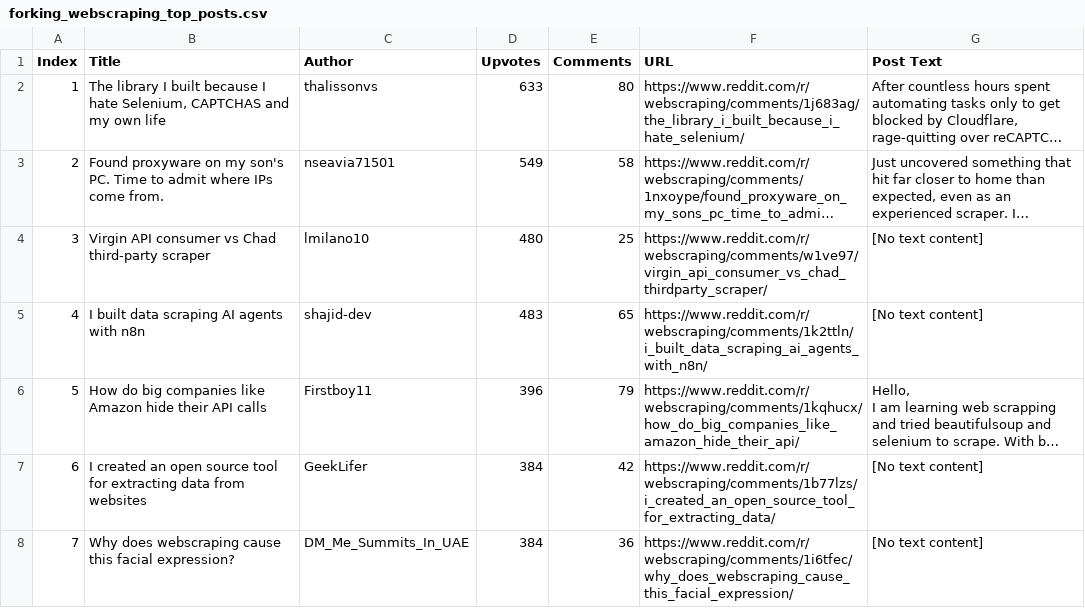
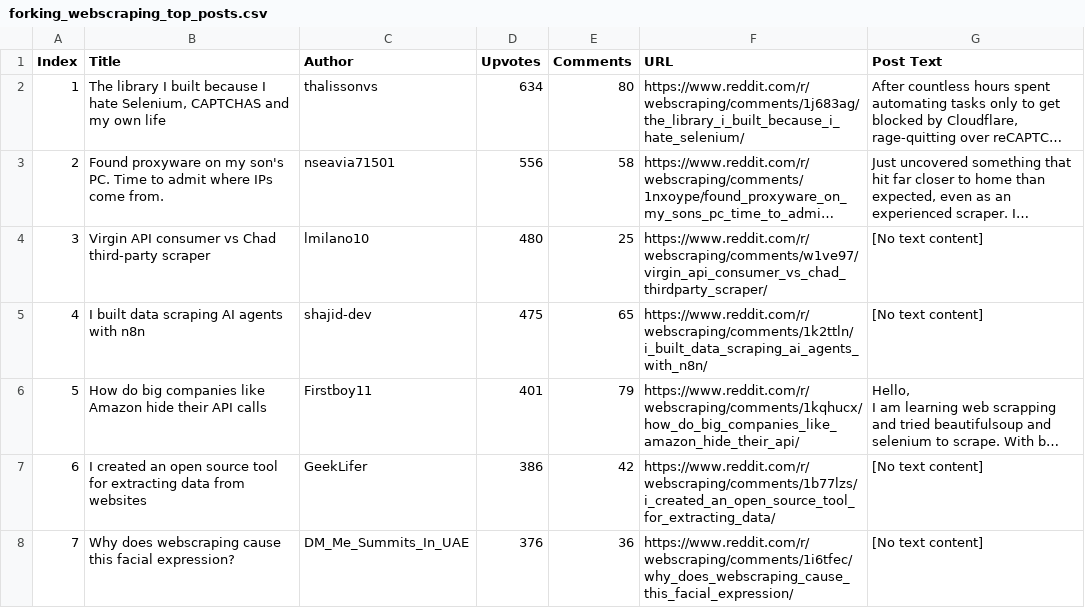
Before and after one commit to jessp60/ParallelProcessing, a CSV file: forking_webscraping_top_posts.csv, drawn as a sheet; only a part is shown; long unchanged cells end in …; the diff covers the shown part only; the diff names each change by its address in the sheet, - before the commit and + after, or states it on an @@ line.

```diff
--- a/forking_webscraping_top_posts.csv
+++ b/forking_webscraping_top_posts.csv
-D2 (Upvotes): 633
+D2 (Upvotes): 634
-D3 (Upvotes): 549
+D3 (Upvotes): 556
-D5 (Upvotes): 483
+D5 (Upvotes): 475
-D6 (Upvotes): 396
+D6 (Upvotes): 401
-D7 (Upvotes): 384
+D7 (Upvotes): 386
-D8 (Upvotes): 384
+D8 (Upvotes): 376
```
Also changed, not shown: 3 removed rows and 3 edited cells elsewhere in this file, forking_datascience_top_posts.csv, forking_learnpython_top_posts.csv, 57 other files.
